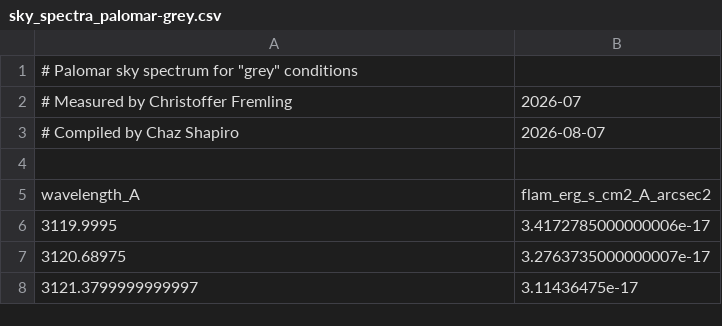
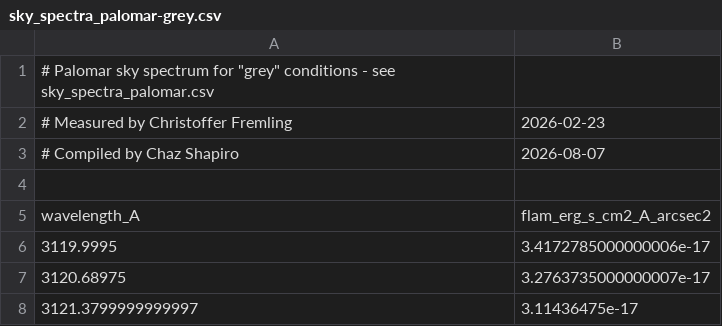
Before and after one commit to chazshapiro/MUCHOSpec-ETC, a CSV file: CSV/sky_spectra_palomar-grey.csv, drawn as a sheet; only a part is shown.

```diff
--- a/CSV/sky_spectra_palomar-grey.csv
+++ b/CSV/sky_spectra_palomar-grey.csv
@@ -1,3 +1,3 @@
-# Palomar sky spectrum for "grey" conditions
-# Measured by Christoffer Fremling, 2026-07
+# Palomar sky spectrum for "grey" conditions - see sky_spectra_palomar.csv
+# Measured by Christoffer Fremling, 2026-02-23
 # Compiled by Chaz Shapiro, 2026-08-07
```
Also changed, not shown: 1 other file.
